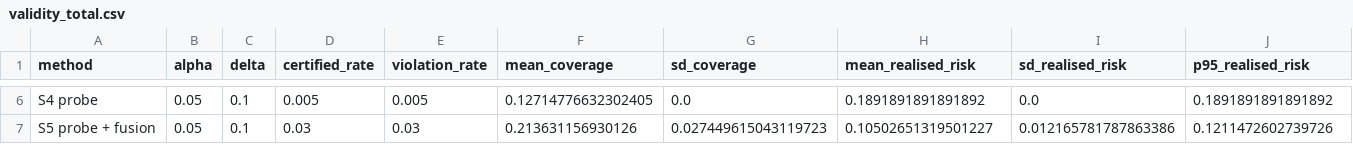
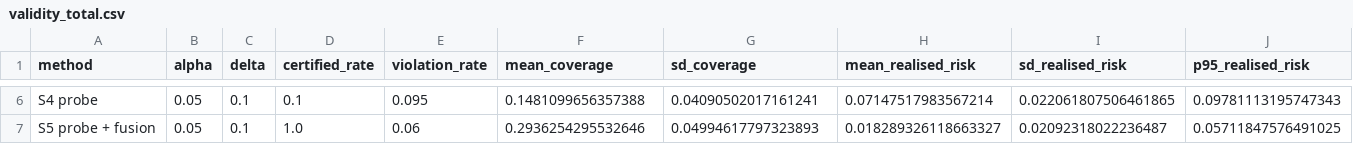
Before and after one commit to Krit-Jain/Underwrite, a CSV file: reports/tables/validity_total.csv, drawn as a sheet; only a part is shown, gaps mark what is left out; the diff covers the shown part only; the diff names each change by its address in the sheet, - before the commit and + after, or states it on an @@ line.

```diff
--- a/reports/tables/validity_total.csv
+++ b/reports/tables/validity_total.csv
-D6 (certified_rate): 0.005
+D6 (certified_rate): 0.1
-E6 (violation_rate): 0.005
+E6 (violation_rate): 0.095
-F6 (mean_coverage): 0.12714776632302405
+F6 (mean_coverage): 0.1481099656357388
-G6 (sd_coverage): 0.0
+G6 (sd_coverage): 0.04090502017161241
-H6 (mean_realised_risk): 0.1891891891891892
+H6 (mean_realised_risk): 0.07147517983567214
-I6 (sd_realised_risk): 0.0
+I6 (sd_realised_risk): 0.022061807506461865
-J6 (p95_realised_risk): 0.1891891891891892
+J6 (p95_realised_risk): 0.09781113195747343
-D7 (certified_rate): 0.03
+D7 (certified_rate): 1.0
-E7 (violation_rate): 0.03
+E7 (violation_rate): 0.06
-F7 (mean_coverage): 0.213631156930126
+F7 (mean_coverage): 0.2936254295532646
-G7 (sd_coverage): 0.027449615043119723
+G7 (sd_coverage): 0.04994617797323893
-H7 (mean_realised_risk): 0.10502651319501227
+H7 (mean_realised_risk): 0.018289326118663327
-I7 (sd_realised_risk): 0.012165781787863386
+I7 (sd_realised_risk): 0.02092318022236487
-J7 (p95_realised_risk): 0.1211472602739726
+J7 (p95_realised_risk): 0.05711847576491025
```
Also changed, not shown: 28 edited cells elsewhere in this file, reports/tables/ablation.csv, 13 other files.
